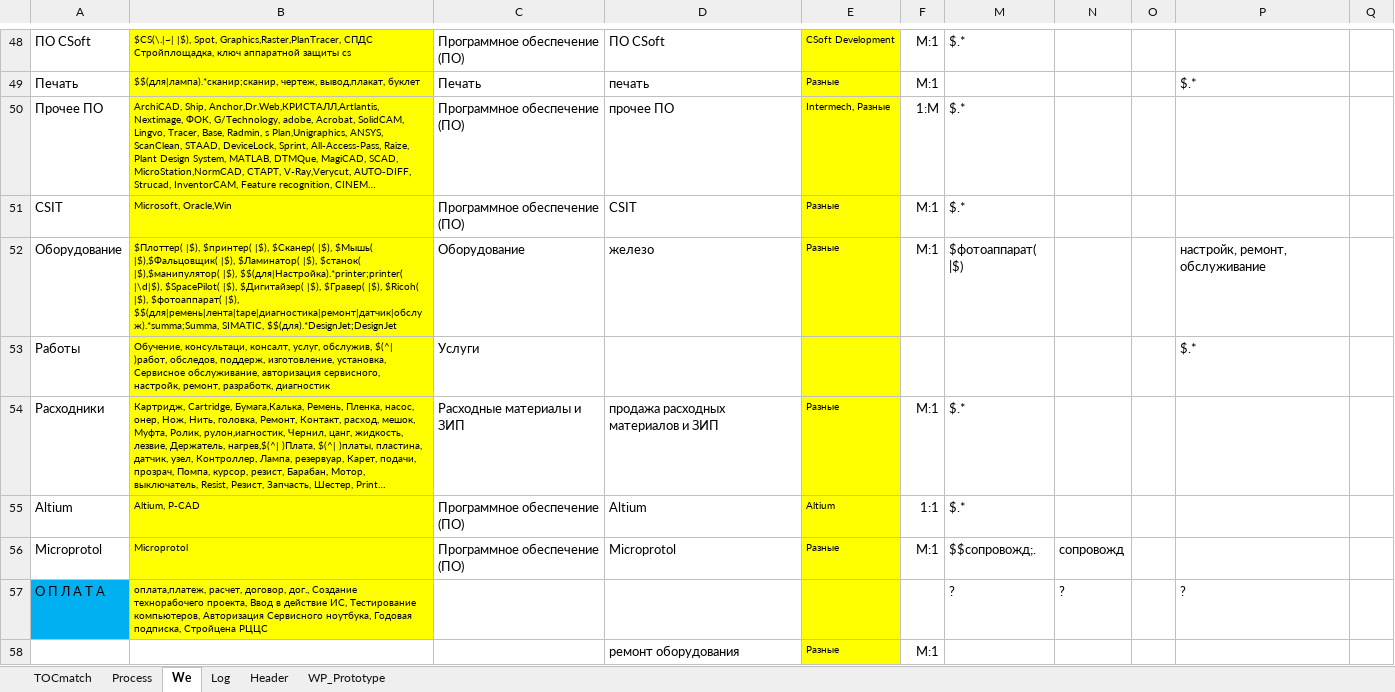
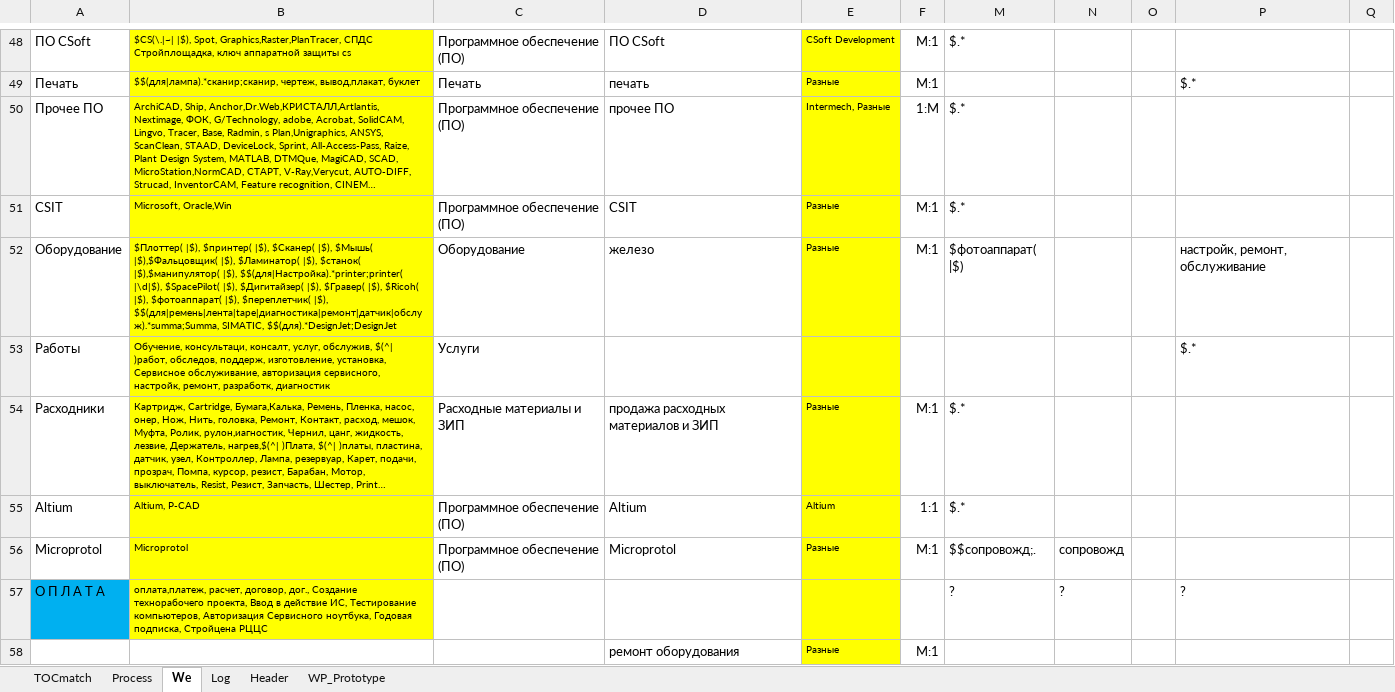
Before and after one commit to PavelKhrapkin/match, an Excel workbook: match2.0/match.xlsm, sheet We, drawn as a sheet; only a part is shown, gaps mark what is left out; long unchanged cells end in …; values as stored, in another font and other column widths than the file's, no borders; the diff names each change by its address in the sheet, - before the commit and + after, or states it on an @@ line.

```diff
--- a/match2.0/match.xlsm (sheet We)
+++ b/match2.0/match.xlsm (sheet We)
-B52: …$фотоаппарат( |$), $$(для|ремень|лента|tape|диагностика|ремонт|датчик|обслуж).*summa;Summa, SIMATIC,…
+B52: …$фотоаппарат( |$), $переплетчик( |$), $$(для|ремень|лента|tape|диагностика|ремонт|датчик|обслуж).*summa;Summa, SIMATIC,…
```
Also changed, not shown: sheet Log, sheet Header, sheet TOCmatch, sheet Process, formulas that keep their value, hidden cells.
